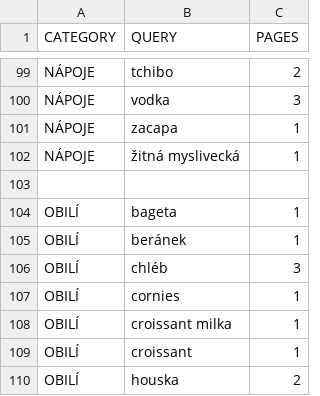
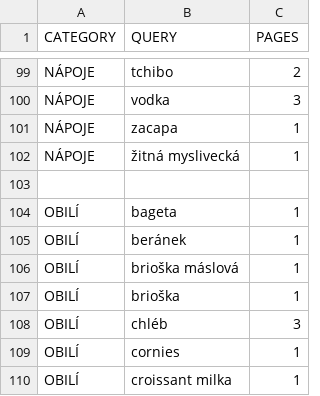
Before and after one commit to mxdpeep/koopi, a CSV file: go/scrape.csv, drawn as a sheet; only a part is shown, gaps mark what is left out; the shorter side is filled out with more unchanged rows.

```diff
--- a/go/scrape.csv
+++ b/go/scrape.csv
@@ -105,2 +105,4 @@ OBILÍ,bageta,1
 OBILÍ,beránek,1
+OBILÍ,brioška máslová,1
+OBILÍ,brioška,1
 OBILÍ,chléb,3
```
Also changed, not shown: 6 other files.
